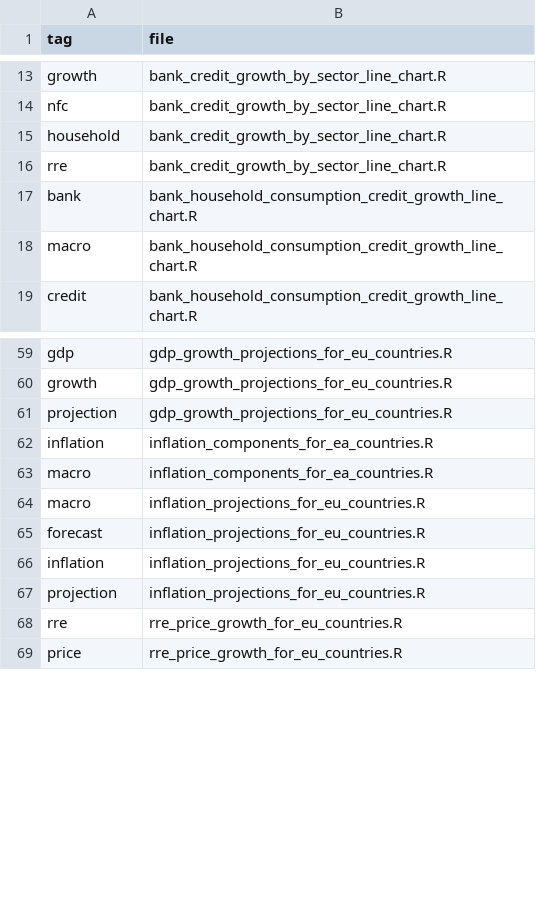
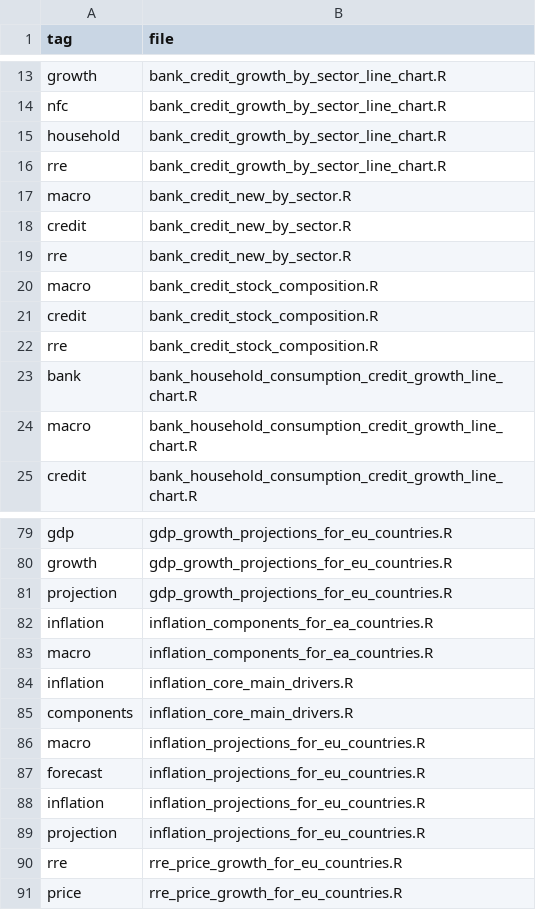
Before and after one commit to franzmohr/chartrepository, a CSV file: tagindex.csv, drawn as a sheet; only a part is shown, gaps mark what is left out; the diff covers the shown part only; the diff names each change by its address in the sheet, - before the commit and + after, or states it on an @@ line.

```diff
--- a/tagindex.csv
+++ b/tagindex.csv
+row 17: macro | bank_credit_new_by_sector.R
+row 18: credit | bank_credit_new_by_sector.R
+row 19: rre | bank_credit_new_by_sector.R
+row 20: macro | bank_credit_stock_composition.R
+row 21: credit | bank_credit_stock_composition.R
+row 22: rre | bank_credit_stock_composition.R
+row 84: inflation | inflation_core_main_drivers.R
+row 85: components | inflation_core_main_drivers.R
```
Also changed, not shown: 24 added rows and 6 removed rows elsewhere in this file, 38 other files.
